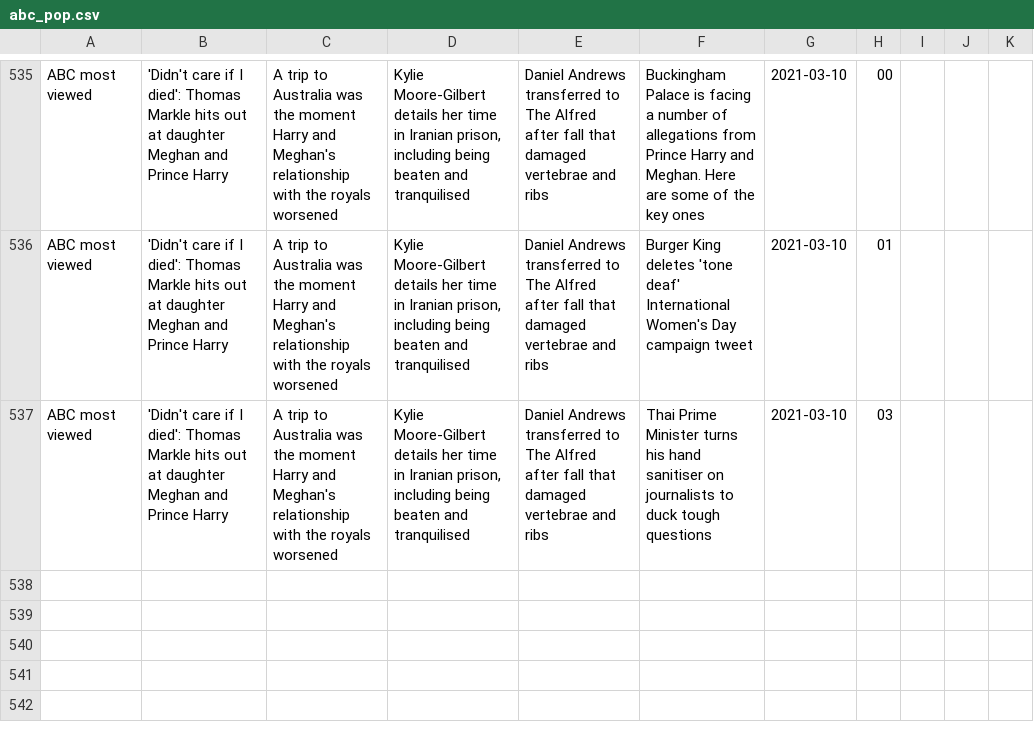
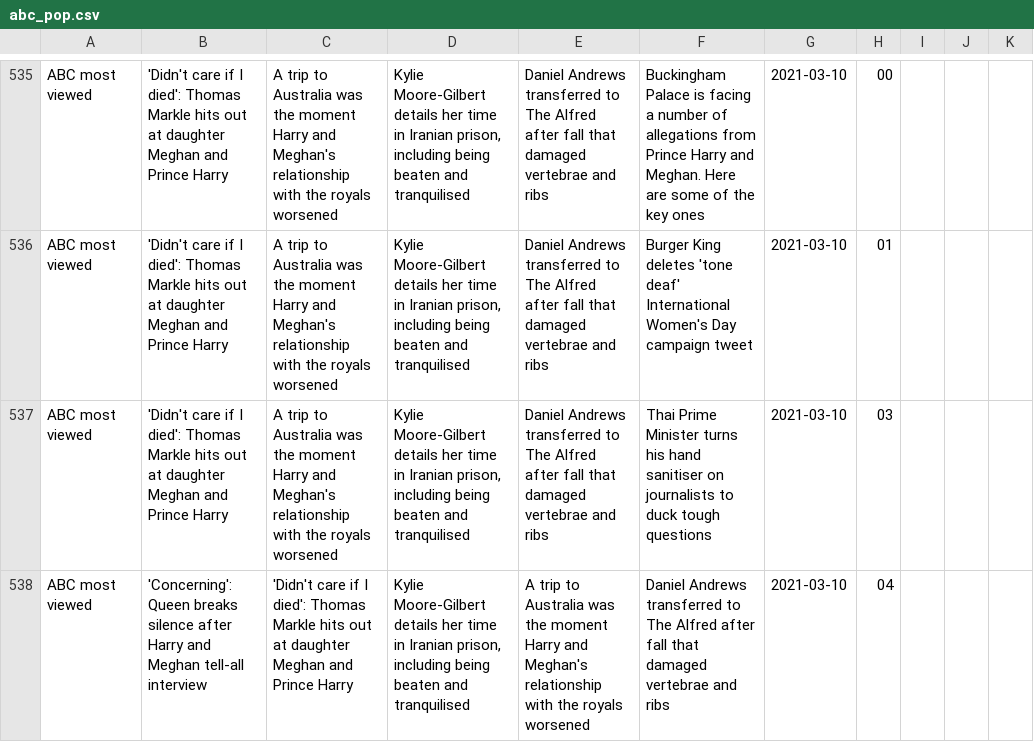
Before and after one commit to joshnicholas/trends, a CSV file: data/abc_pop.csv, drawn as a sheet; only a part is shown, gaps mark what is left out; the diff names each change by its address in the sheet, - before the commit and + after, or states it on an @@ line.

Commit message:
Latest data: Tue Mar  9 18:39:18 UTC 2021

```diff
--- a/data/abc_pop.csv
+++ b/data/abc_pop.csv
+row 538: ABC most viewed | 'Concerning': Queen breaks silence after Harry and Meghan tell-all interview | 'Didn't care if I died': Thomas Markle hits out at daughter Meghan and Prince Harry | Kylie Moore-Gilbert details her time in Iranian prison, including being beaten and tranquilised | A trip to Australia was the moment Harry and Meghan's relationship with the royals worsened | Daniel Andrews transferred to The Alfred after fall that damaged vertebrae and ribs | 2021-03-10 | 04
```
